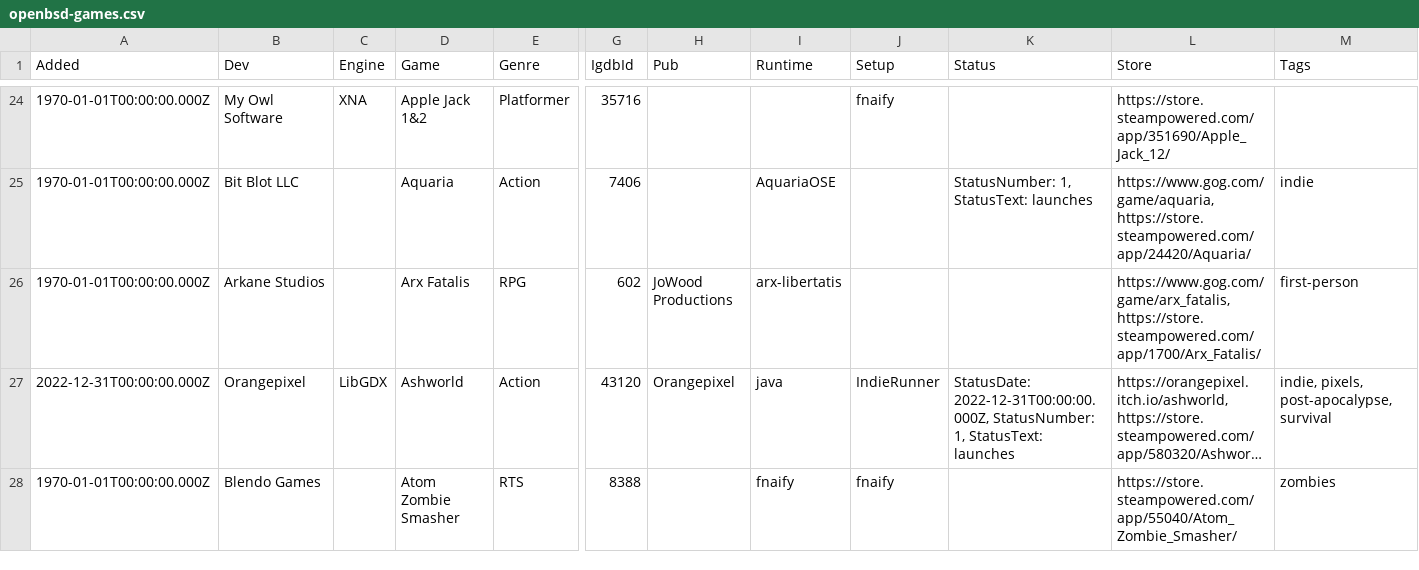
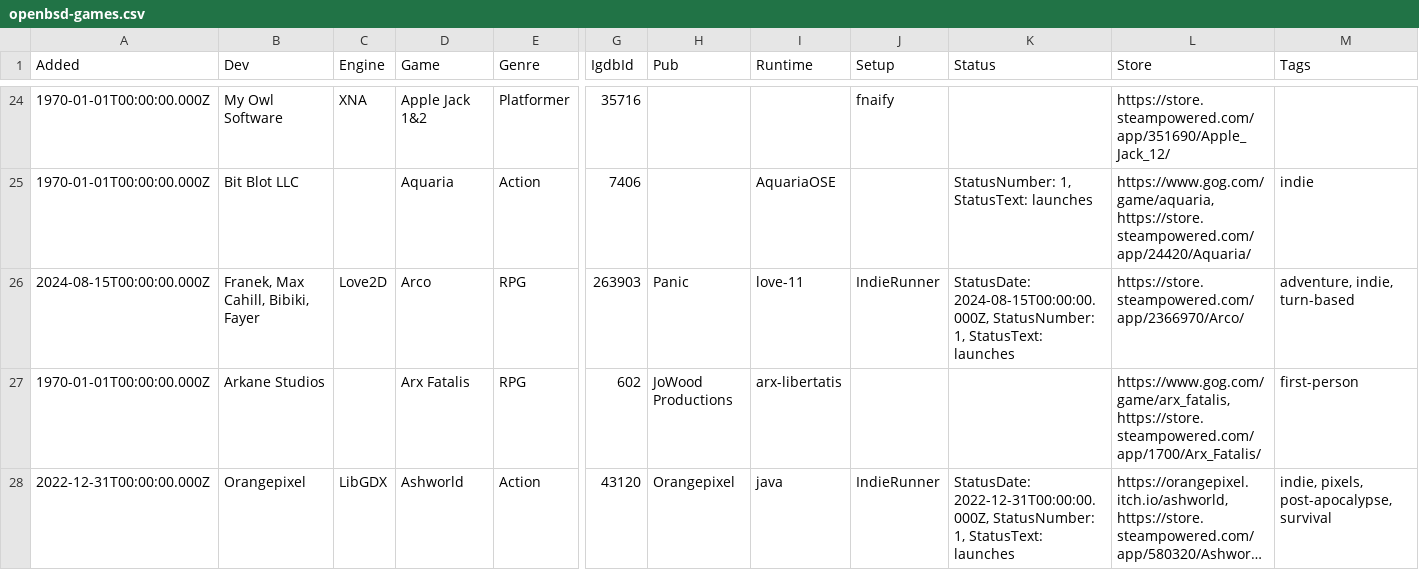
Before and after one commit to playonbsd/OpenBSD-Games-Database, a CSV file: openbsd-games.csv, drawn as a sheet; only a part is shown, gaps mark what is left out; the shorter side is filled out with more unchanged rows; long unchanged cells end in …; rows hold the shown columns only; the diff names each change by its address in the sheet, - before the commit and + after, or states it on an @@ line.

Commit message:
add Arco

```diff
--- a/openbsd-games.csv
+++ b/openbsd-games.csv
+row 26: 2024-08-15T00:00:00.000Z | Franek, Max Cahill, Bibiki, Fayer | Love2D | Arco | RPG | 263903 | Panic | love-11 | IndieRunner | StatusDate: 2024-08-15T00:00:00.000Z, StatusNumber: 1, StatusText: launches | https://store.steampowered.com/app/2366970/Arco/ | adventure, indie, turn-based
```
Also changed, not shown: 5 other files.
